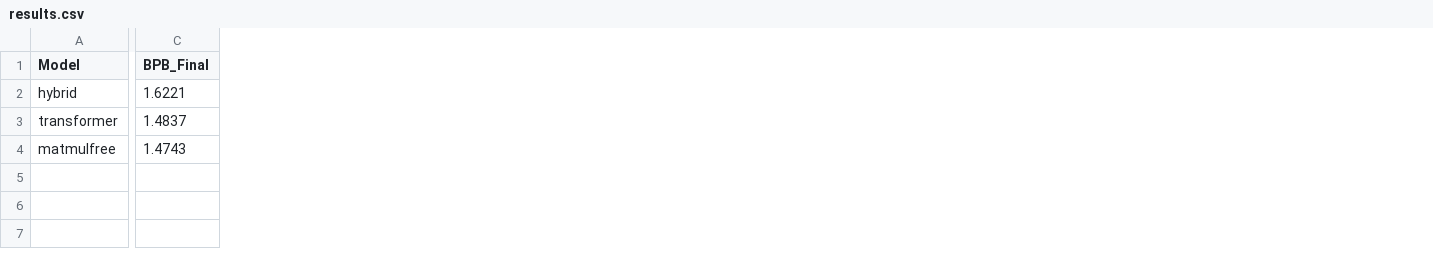
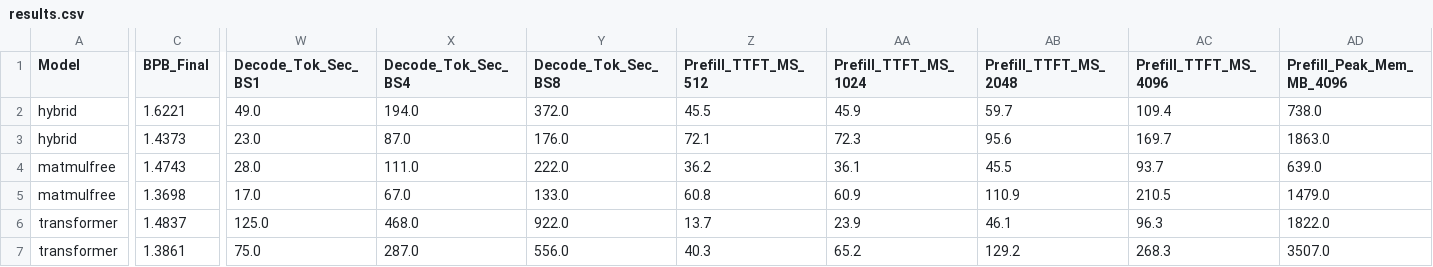
Before and after one commit to jcv-dev/hnet_bit_benchmarks, a CSV file: results.csv, drawn as a sheet; only a part is shown, gaps mark what is left out; removed rows and columns are numbered as before the commit, all else as after; rows hold the shown columns only; the diff names each change by its address in the sheet, - before the commit and + after, or states it on an @@ line.

Commit message:
update docs and results; ignore runs (1)

```diff
--- a/results.csv
+++ b/results.csv
+column W (Decode_Tok_Sec_BS1), row 2: 49.0; row 4: 28.0
+column X (Decode_Tok_Sec_BS4), row 2: 194.0; row 4: 111.0
+column Y (Decode_Tok_Sec_BS8), row 2: 372.0; row 4: 222.0
+column Z (Prefill_TTFT_MS_512), row 2: 45.5; row 4: 36.2
+column AA (Prefill_TTFT_MS_1024), row 2: 45.9; row 4: 36.1
+column AB (Prefill_TTFT_MS_2048), row 2: 59.7; row 4: 45.5
+column AC (Prefill_TTFT_MS_4096), row 2: 109.4; row 4: 93.7
+column AD (Prefill_Peak_Mem_MB_4096), row 2: 738.0; row 4: 639.0
-row 3: transformer | 1.4837
+row 3: hybrid | 1.4373 | 23.0 | 87.0 | 176.0 | 72.1 | 72.3 | 95.6 | 169.7 | 1863.0
+row 5: matmulfree | 1.3698 | 17.0 | 67.0 | 133.0 | 60.8 | 60.9 | 110.9 | 210.5 | 1479.0
+row 6: transformer | 1.4837 | 125.0 | 468.0 | 922.0 | 13.7 | 23.9 | 46.1 | 96.3 | 1822.0
+row 7: transformer | 1.3861 | 75.0 | 287.0 | 556.0 | 40.3 | 65.2 | 129.2 | 268.3 | 3507.0
```
Also changed, not shown: 3 other files.
